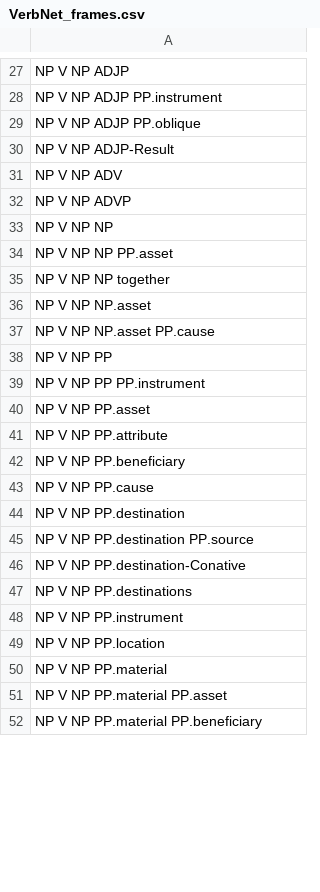
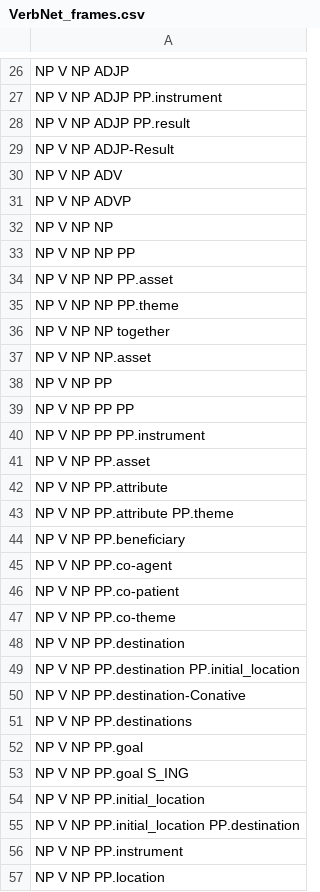
Before and after one commit to HanXiangC/vngitdiff, a CSV file: VerbNet_frames.csv, drawn as a sheet; only a part is shown, gaps mark what is left out; the shorter side is filled out with more unchanged rows; the diff covers the shown part only.

```diff
--- a/VerbNet_frames.csv
+++ b/VerbNet_frames.csv
@@ -28,3 +27,3 @@ NP V NP ADJP
 NP V NP ADJP PP.instrument
-NP V NP ADJP PP.oblique
+NP V NP ADJP PP.result
 NP V NP ADJP-Result
@@ -33,7 +32,9 @@ NP V NP ADVP
 NP V NP NP
+NP V NP NP PP
 NP V NP NP PP.asset
+NP V NP NP PP.theme
 NP V NP NP together
 NP V NP NP.asset
-NP V NP NP.asset PP.cause
 NP V NP PP
+NP V NP PP PP
 NP V NP PP PP.instrument
@@ -41,8 +42,15 @@ NP V NP PP.asset
 NP V NP PP.attribute
+NP V NP PP.attribute PP.theme
 NP V NP PP.beneficiary
-NP V NP PP.cause
+NP V NP PP.co-agent
+NP V NP PP.co-patient
+NP V NP PP.co-theme
 NP V NP PP.destination
-NP V NP PP.destination PP.source
+NP V NP PP.destination PP.initial_location
 NP V NP PP.destination-Conative
 NP V NP PP.destinations
+NP V NP PP.goal
+NP V NP PP.goal S_ING
+NP V NP PP.initial_location
+NP V NP PP.initial_location PP.destination
 NP V NP PP.instrument
```
Also changed, not shown: 46 added rows, 43 removed rows and 31 edited cells elsewhere in this file, 1 other file.
